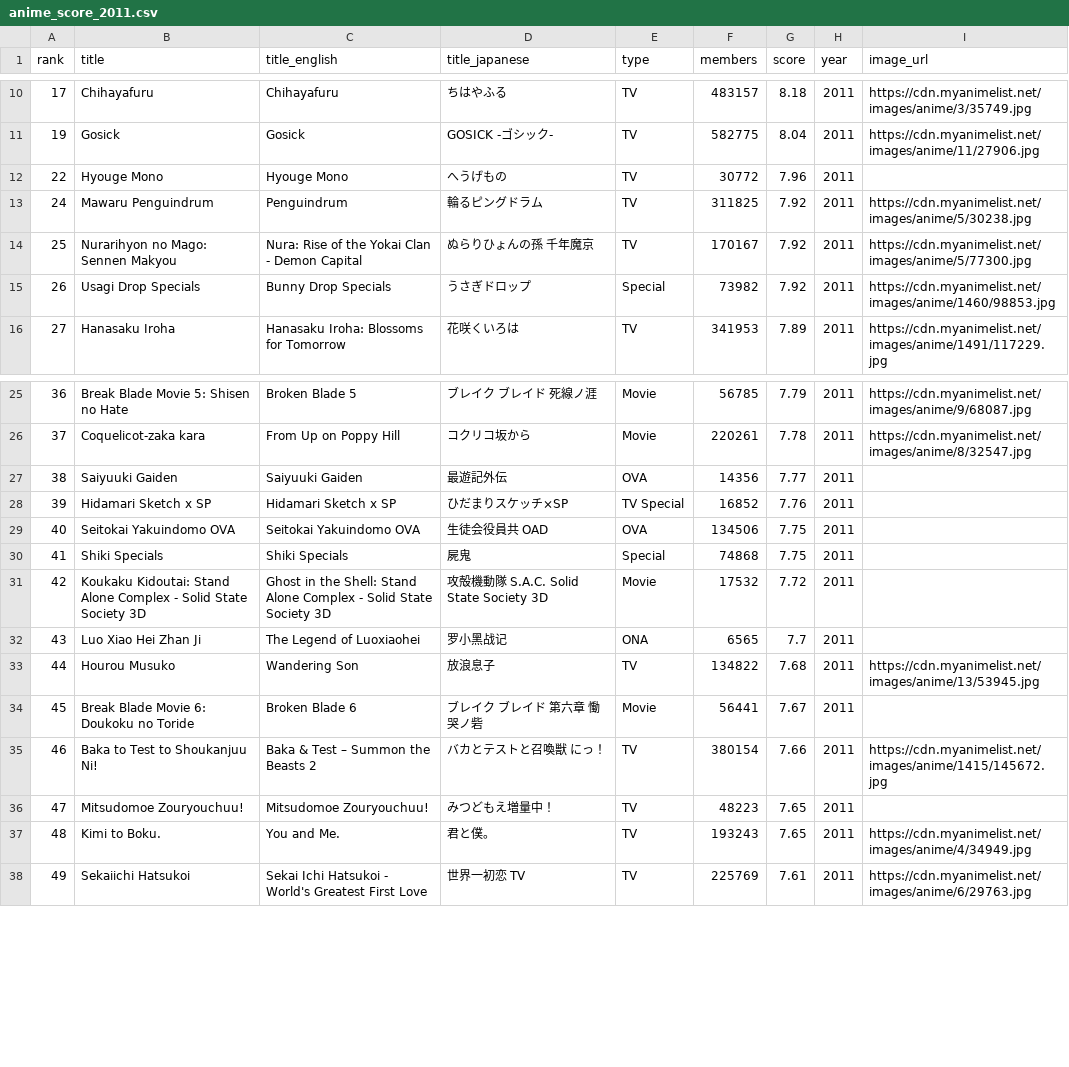
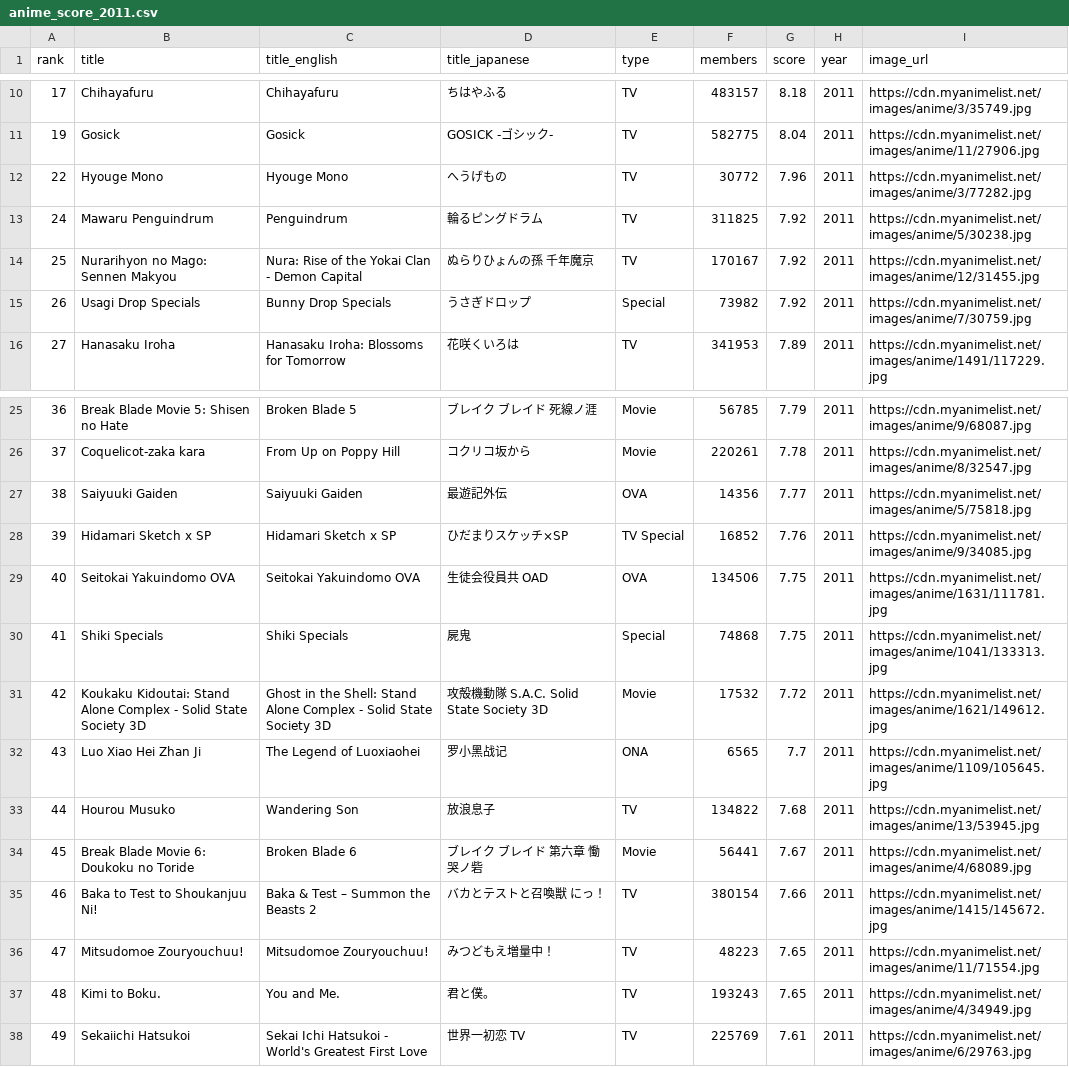
Before and after one commit to timcampy118/timcampy118.github.io, a CSV file: output/anime_score_2011.csv, drawn as a sheet; only a part is shown, gaps mark what is left out.

```diff
--- a/output/anime_score_2011.csv
+++ b/output/anime_score_2011.csv
@@ -11,6 +11,6 @@ rank,title,title_english,title_japanese,type,members,score,year,image_url
 19,Gosick,Gosick,GOSICK -ゴシック-,TV,582775,8.04,2011,https://cdn.myanimelist.net/images/anime/11/27906.jpg
-22,Hyouge Mono,Hyouge Mono,へうげもの,TV,30772,7.96,2011,
+22,Hyouge Mono,Hyouge Mono,へうげもの,TV,30772,7.96,2011,https://cdn.myanimelist.net/images/anime/3/77282.jpg
 24,Mawaru Penguindrum,Penguindrum,輪るピングドラム,TV,311825,7.92,2011,https://cdn.myanimelist.net/images/anime/5/30238.jpg
-25,Nurarihyon no Mago: Sennen Makyou,Nura: Rise of the Yokai Clan - Demon Capital,ぬらりひょんの孫 千年魔京,TV,170167,7.92,2011,https://cdn.myanimelist.net/images/anime/5/77300.jpg
-26,Usagi Drop Specials,Bunny Drop Specials,うさぎドロップ,Special,73982,7.92,2011,https://cdn.myanimelist.net/images/anime/1460/98853.jpg
+25,Nurarihyon no Mago: Sennen Makyou,Nura: Rise of the Yokai Clan - Demon Capital,ぬらりひょんの孫 千年魔京,TV,170167,7.92,2011,https://cdn.myanimelist.net/images/anime/12/31455.jpg
+26,Usagi Drop Specials,Bunny Drop Specials,うさぎドロップ,Special,73982,7.92,2011,https://cdn.myanimelist.net/images/anime/7/30759.jpg
 27,Hanasaku Iroha,Hanasaku Iroha: Blossoms for Tomorrow,花咲くいろは,TV,341953,7.89,2011,https://cdn.myanimelist.net/images/anime/1491/117229.jpg
@@ -26,12 +26,12 @@ rank,title,title_english,title_japanese,type,members,score,year,image_url
 37,Coquelicot-zaka kara,From Up on Poppy Hill,コクリコ坂から,Movie,220261,7.78,2011,https://cdn.myanimelist.net/images/anime/8/32547.jpg
-38,Saiyuuki Gaiden,Saiyuuki Gaiden,最遊記外伝,OVA,14356,7.77,2011,
-39,Hidamari Sketch x SP,Hidamari Sketch x SP,ひだまりスケッチ×SP,TV Special,16852,7.76,2011,
-40,Seitokai Yakuindomo OVA,Seitokai Yakuindomo OVA,生徒会役員共 OAD,OVA,134506,7.75,2011,
-41,Shiki Specials,Shiki Specials,屍鬼,Special,74868,7.75,2011,
-42,Koukaku Kidoutai: Stand Alone Complex - Solid State Society 3D,Ghost in the Shell: Stand Alone Complex - Solid State Society 3D,攻殻機動隊 S.A.C. Solid State Society 3D,Movie,17532,7.72,2011,
-43,Luo Xiao Hei Zhan Ji,The Legend of Luoxiaohei,罗小黑战记,ONA,6565,7.7,2011,
+38,Saiyuuki Gaiden,Saiyuuki Gaiden,最遊記外伝,OVA,14356,7.77,2011,https://cdn.myanimelist.net/images/anime/5/75818.jpg
+39,Hidamari Sketch x SP,Hidamari Sketch x SP,ひだまりスケッチ×SP,TV Special,16852,7.76,2011,https://cdn.myanimelist.net/images/anime/9/34085.jpg
+40,Seitokai Yakuindomo OVA,Seitokai Yakuindomo OVA,生徒会役員共 OAD,OVA,134506,7.75,2011,https://cdn.myanimelist.net/images/anime/1631/111781.jpg
+41,Shiki Specials,Shiki Specials,屍鬼,Special,74868,7.75,2011,https://cdn.myanimelist.net/images/anime/1041/133313.jpg
+42,Koukaku Kidoutai: Stand Alone Complex - Solid State Society 3D,Ghost in the Shell: Stand Alone Complex - Solid State Society 3D,攻殻機動隊 S.A.C. Solid State Society 3D,Movie,17532,7.72,2011,https://cdn.myanimelist.net/images/anime/1621/149612.jpg
+43,Luo Xiao Hei Zhan Ji,The Legend of Luoxiaohei,罗小黑战记,ONA,6565,7.7,2011,https://cdn.myanimelist.net/images/anime/1109/105645.jpg
 44,Hourou Musuko,Wandering Son,放浪息子,TV,134822,7.68,2011,https://cdn.myanimelist.net/images/anime/13/53945.jpg
-45,Break Blade Movie 6: Doukoku no Toride,Broken Blade 6,ブレイク ブレイド 第六章 慟哭ノ砦,Movie,56441,7.67,2011,
+45,Break Blade Movie 6: Doukoku no Toride,Broken Blade 6,ブレイク ブレイド 第六章 慟哭ノ砦,Movie,56441,7.67,2011,https://cdn.myanimelist.net/images/anime/4/68089.jpg
 46,Baka to Test to Shoukanjuu Ni!,Baka & Test – Summon the Beasts 2,バカとテストと召喚獣 にっ！,TV,380154,7.66,2011,https://cdn.myanimelist.net/images/anime/1415/145672.jpg
-47,Mitsudomoe Zouryouchuu!,Mitsudomoe Zouryouchuu!,みつどもえ増量中！,TV,48223,7.65,2011,
+47,Mitsudomoe Zouryouchuu!,Mitsudomoe Zouryouchuu!,みつどもえ増量中！,TV,48223,7.65,2011,https://cdn.myanimelist.net/images/anime/11/71554.jpg
 48,Kimi to Boku.,You and Me.,君と僕。,TV,193243,7.65,2011,https://cdn.myanimelist.net/images/anime/4/34949.jpg
```
Also changed, not shown: output/anime_score_1992.csv, output/anime_score_2010.csv, 9 other files.
